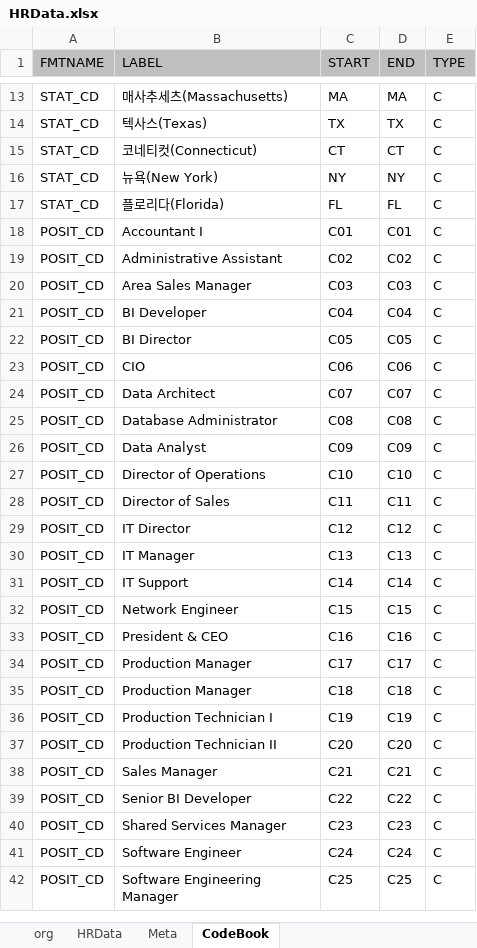
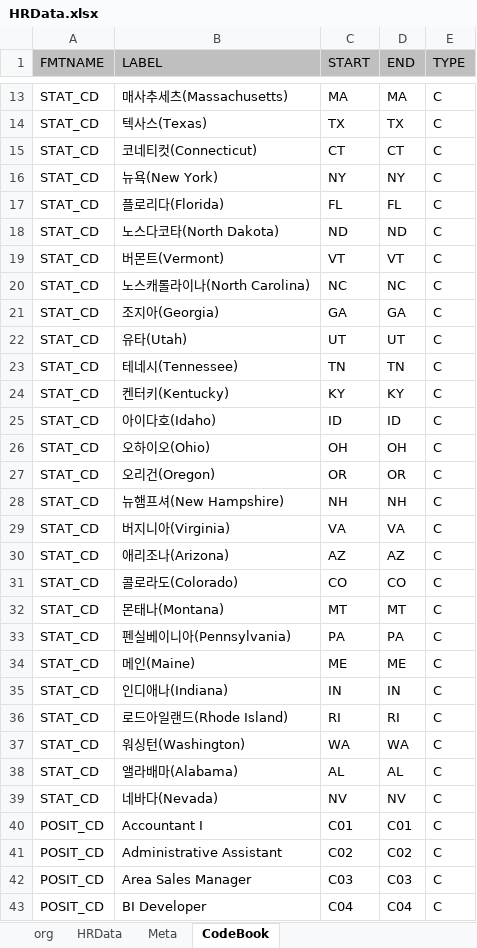
Before and after one commit to Hannoah/SVW-Hands-on-Session-Kor, an Excel workbook: 실습 데이터/HRData.xlsx, sheet CodeBook, drawn as a sheet; only a part is shown, gaps mark what is left out; the shorter side is filled out with more unchanged rows; values as stored, in another font and other column widths than the file's, no borders; the diff names each change by its address in the sheet, - before the commit and + after, or states it on an @@ line.

```diff
--- a/실습 데이터/HRData.xlsx (sheet CodeBook)
+++ b/실습 데이터/HRData.xlsx (sheet CodeBook)
+row 18: STAT_CD | 노스다코타(North Dakota) | ND | ND | C
+row 19: STAT_CD | 버몬트(Vermont) | VT | VT | C
+row 20: STAT_CD | 노스캐롤라이나(North Carolina) | NC | NC | C
+row 21: STAT_CD | 조지아(Georgia) | GA | GA | C
+row 22: STAT_CD | 유타(Utah) | UT | UT | C
+row 23: STAT_CD | 테네시(Tennessee) | TN | TN | C
+row 24: STAT_CD | 켄터키(Kentucky) | KY | KY | C
+row 25: STAT_CD | 아이다호(Idaho) | ID | ID | C
+row 26: STAT_CD | 오하이오(Ohio) | OH | OH | C
+row 27: STAT_CD | 오리건(Oregon) | OR | OR | C
+row 28: STAT_CD | 뉴햄프셔(New Hampshire) | NH | NH | C
+row 29: STAT_CD | 버지니아(Virginia) | VA | VA | C
+row 30: STAT_CD | 애리조나(Arizona) | AZ | AZ | C
+row 31: STAT_CD | 콜로라도(Colorado) | CO | CO | C
+row 32: STAT_CD | 몬태나(Montana) | MT | MT | C
+row 33: STAT_CD | 펜실베이니아(Pennsylvania) | PA | PA | C
+row 34: STAT_CD | 메인(Maine) | ME | ME | C
+row 35: STAT_CD | 인디애나(Indiana) | IN | IN | C
+row 36: STAT_CD | 로드아일랜드(Rhode Island) | RI | RI | C
+row 37: STAT_CD | 워싱턴(Washington) | WA | WA | C
+row 38: STAT_CD | 앨라배마(Alabama) | AL | AL | C
+row 39: STAT_CD | 네바다(Nevada) | NV | NV | C
```
Also changed, not shown: 2 other files.
